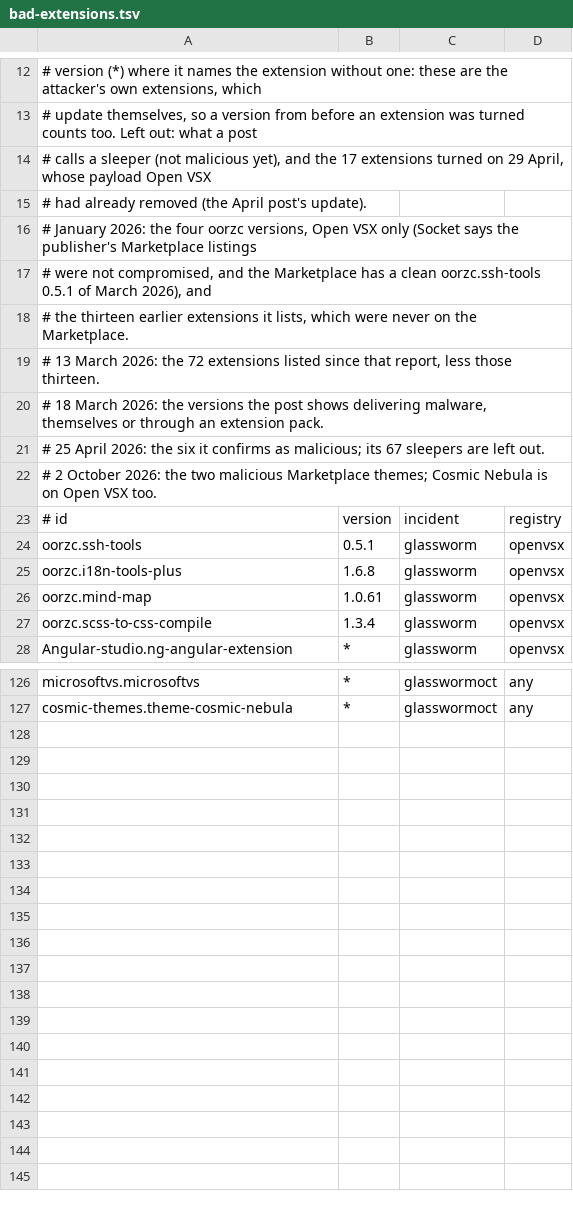
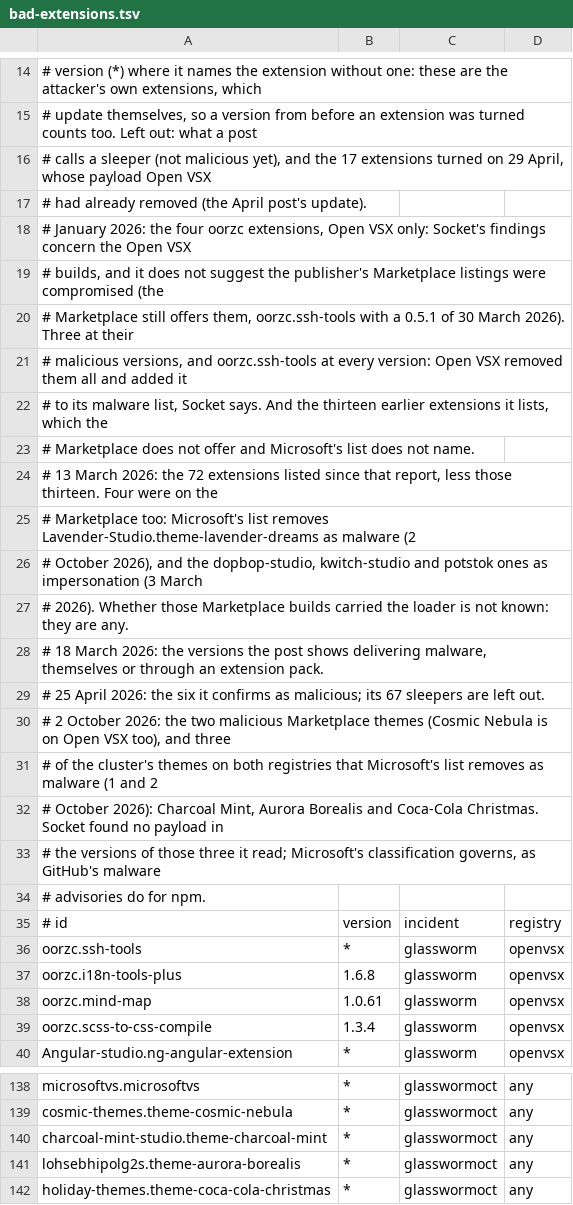
Before and after one commit to aegis-mesh/blindspot, a TSV file: data/bad-extensions.tsv, drawn as a sheet; only a part is shown, gaps mark what is left out; the diff covers the shown part only.

```diff
--- a/data/bad-extensions.tsv
+++ b/data/bad-extensions.tsv
@@ -15,11 +17,21 @@
 # had already removed (the April post's update).
-#   January 2026: the four oorzc versions, Open VSX only (Socket says the publisher's Marketplace listings
-#     were not compromised, and the Marketplace has a clean oorzc.ssh-tools 0.5.1 of March 2026), and
-#     the thirteen earlier extensions it lists, which were never on the Marketplace.
-#   13 March 2026: the 72 extensions listed since that report, less those thirteen.
+#   January 2026: the four oorzc extensions, Open VSX only: Socket's findings concern the Open VSX
+#     builds, and it does not suggest the publisher's Marketplace listings were compromised (the
+#     Marketplace still offers them, oorzc.ssh-tools with a 0.5.1 of 30 March 2026). Three at their
+#     malicious versions, and oorzc.ssh-tools at every version: Open VSX removed them all and added it
+#     to its malware list, Socket says. And the thirteen earlier extensions it lists, which the
+#     Marketplace does not offer and Microsoft's list does not name.
+#   13 March 2026: the 72 extensions listed since that report, less those thirteen. Four were on the
+#     Marketplace too: Microsoft's list removes Lavender-Studio.theme-lavender-dreams as malware (2
+#     October 2026), and the dopbop-studio, kwitch-studio and potstok ones as impersonation (3 March
+#     2026). Whether those Marketplace builds carried the loader is not known: they are any.
 #   18 March 2026: the versions the post shows delivering malware, themselves or through an extension pack.
 #   25 April 2026: the six it confirms as malicious; its 67 sleepers are left out.
-#   2 October 2026: the two malicious Marketplace themes; Cosmic Nebula is on Open VSX too.
+#   2 October 2026: the two malicious Marketplace themes (Cosmic Nebula is on Open VSX too), and three
+#     of the cluster's themes on both registries that Microsoft's list removes as malware (1 and 2
+#     October 2026): Charcoal Mint, Aurora Borealis and Coca-Cola Christmas. Socket found no payload in
+#     the versions of those three it read; Microsoft's classification governs, as GitHub's malware
+#     advisories do for npm.
 # id	version	incident	registry
-oorzc.ssh-tools	0.5.1	glassworm	openvsx
+oorzc.ssh-tools	*	glassworm	openvsx
 oorzc.i18n-tools-plus	1.6.8	glassworm	openvsx
@@ -127 +139,4 @@ microsoftvs.microsoftvs	*	glasswormoct	any
 cosmic-themes.theme-cosmic-nebula	*	glasswormoct	any
+charcoal-mint-studio.theme-charcoal-mint	*	glasswormoct	any
+lohsebhipolg2s.theme-aurora-borealis	*	glasswormoct	any
+holiday-themes.theme-coca-cola-christmas	*	glasswormoct	any
```
Also changed, not shown: 2 added rows and 6 edited cells elsewhere in this file, data/incidents.tsv, 9 other files.
